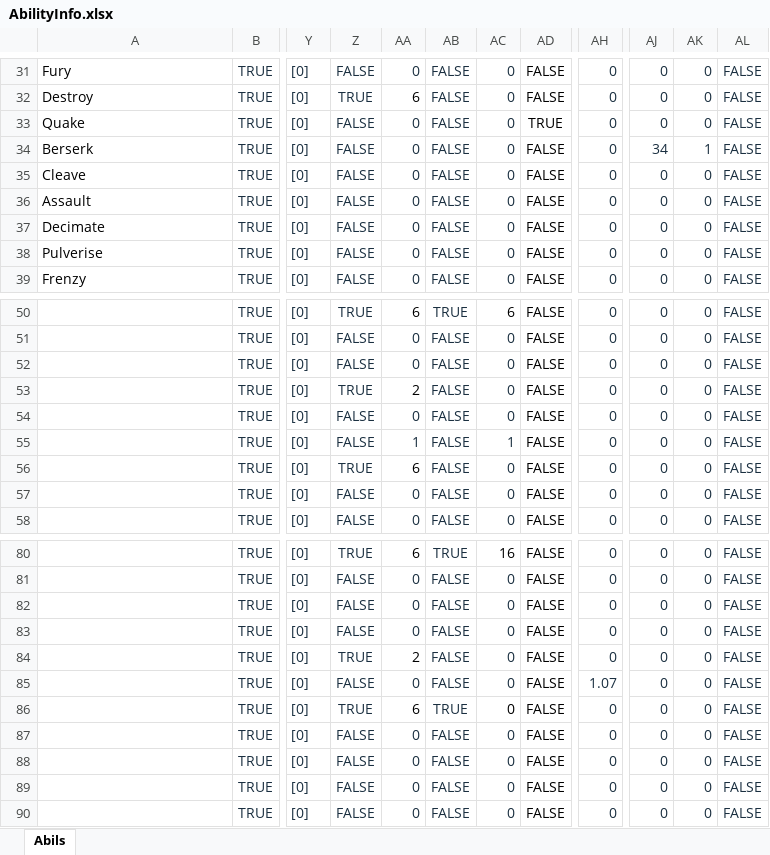
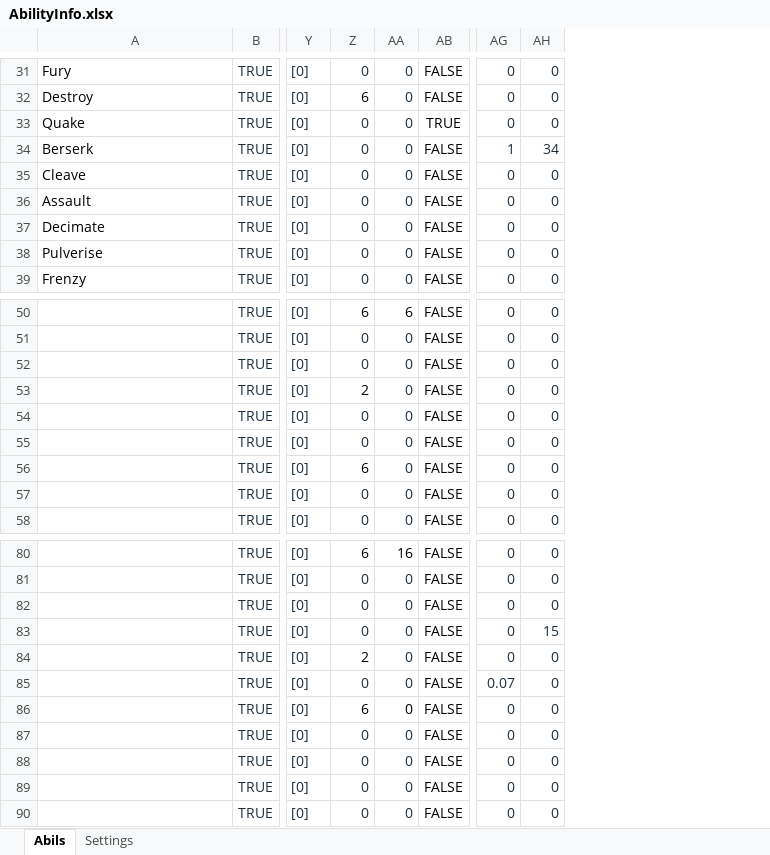
Before and after one commit to Asada-san/RunescapeCalculator, an Excel workbook: api/AbilityInfo.xlsx, sheet Abils, drawn as a sheet; only a part is shown, gaps mark what is left out; values as stored, in another font and other column widths than the file's, no borders; conditional formats and table styles not drawn; removed rows and columns are numbered as before the commit, all else as after; the diff covers the shown part only; the diff names each change by its address in the sheet, - before the commit and + after, or states it on an @@ line.

```diff
--- a/api/AbilityInfo.xlsx (sheet Abils)
+++ b/api/AbilityInfo.xlsx (sheet Abils)
+sheet tab: Settings
-column Z, rows 31-39: FALSE | TRUE | FALSE | FALSE | FALSE | FALSE | FALSE | FALSE | FALSE; rows 50-58: TRUE | FALSE | FALSE | TRUE | FALSE | FALSE | TRUE | FALSE | FALSE; rows 80-90: TRUE | FALSE | FALSE | FALSE | TRUE | FALSE | TRUE | FALSE | FALSE | FALSE | FALSE
-column AB, rows 31-39: all FALSE; rows 50-58: TRUE | FALSE | FALSE | FALSE | FALSE | FALSE | FALSE | FALSE | FALSE; rows 80-90: TRUE | FALSE | FALSE | FALSE | FALSE | FALSE | TRUE | FALSE | FALSE | FALSE | FALSE
-column AH, rows 31-39: all 0; rows 50-58: all 0; rows 80-90: 0 | 0 | 0 | 0 | 0 | 1.07 | 0 | 0 | 0 | 0 | 0
-column AL, rows 31-39: all FALSE; rows 50-58: all FALSE; rows 80-90: all FALSE
-AG34: 34
+AG34: 1
-AH34: 1
+AH34: 34
-Z55: 1
+Z55: 0
-AA55: 1
+AA55: 0
-AH83: 0
+AH83: 15
-AG85: 0
+AG85: 0.07
```
Also changed, not shown: 42 edited cells and cell formats elsewhere in this sheet, 16 other files.
